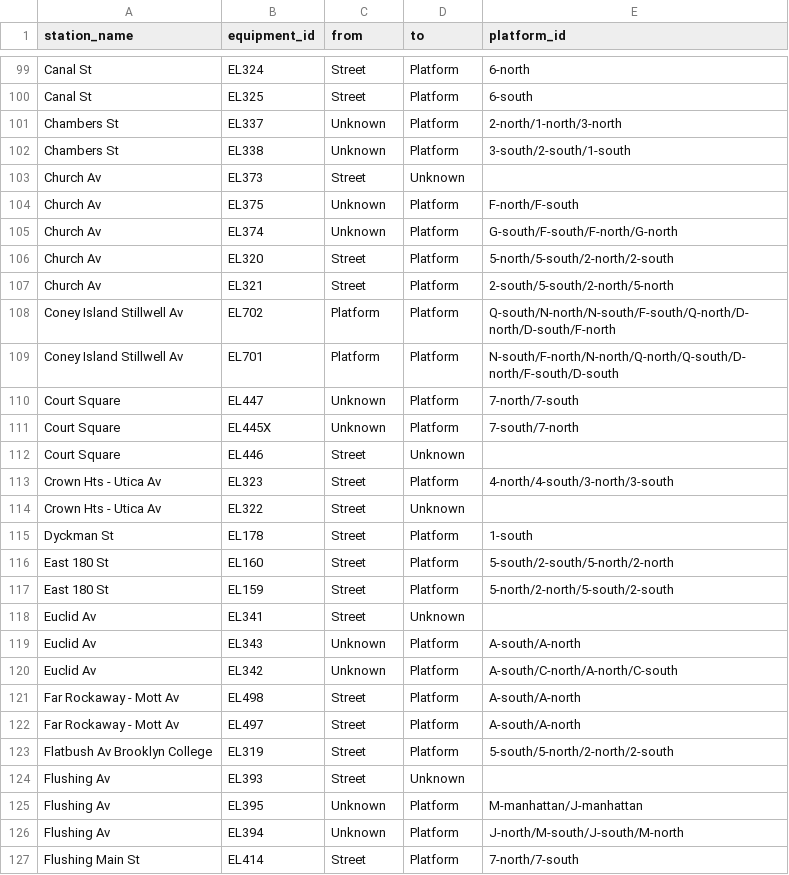
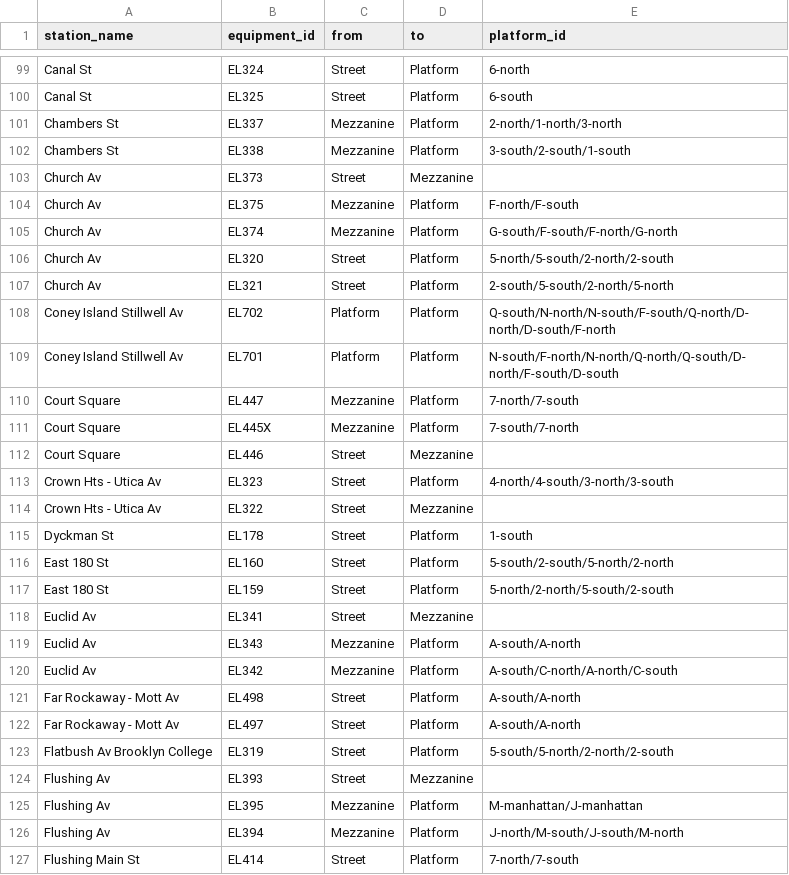
Before and after one commit to tsdataclinic/mta, a CSV file: data/processed/stationgraph/mta-elevators-graph.csv, drawn as a sheet; only a part is shown, gaps mark what is left out; the diff covers the shown part only.

```diff
--- a/data/processed/stationgraph/mta-elevators-graph.csv
+++ b/data/processed/stationgraph/mta-elevators-graph.csv
@@ -100,7 +100,7 @@ Canal St,EL324,Street,Platform,6-north
 Canal St,EL325,Street,Platform,6-south
-Chambers St,EL337,Unknown,Platform,2-north/1-north/3-north
-Chambers St,EL338,Unknown,Platform,3-south/2-south/1-south
-Church Av,EL373,Street,Unknown,
-Church Av,EL375,Unknown,Platform,F-north/F-south
-Church Av,EL374,Unknown,Platform,G-south/F-south/F-north/G-north
+Chambers St,EL337,Mezzanine,Platform,2-north/1-north/3-north
+Chambers St,EL338,Mezzanine,Platform,3-south/2-south/1-south
+Church Av,EL373,Street,Mezzanine,
+Church Av,EL375,Mezzanine,Platform,F-north/F-south
+Church Av,EL374,Mezzanine,Platform,G-south/F-south/F-north/G-north
 Church Av,EL320,Street,Platform,5-north/5-south/2-north/2-south
@@ -109,7 +109,7 @@ Coney Island Stillwell Av,EL702,Platform,Platform,Q-south/N-north/N-south/F-sout
 Coney Island Stillwell Av,EL701,Platform,Platform,N-south/F-north/N-north/Q-north/Q-south/D-north/F-south/D-south
-Court Square,EL447,Unknown,Platform,7-north/7-south
-Court Square,EL445X,Unknown,Platform,7-south/7-north
-Court Square,EL446,Street,Unknown,
+Court Square,EL447,Mezzanine,Platform,7-north/7-south
+Court Square,EL445X,Mezzanine,Platform,7-south/7-north
+Court Square,EL446,Street,Mezzanine,
 Crown Hts - Utica Av,EL323,Street,Platform,4-north/4-south/3-north/3-south
-Crown Hts - Utica Av,EL322,Street,Unknown,
+Crown Hts - Utica Av,EL322,Street,Mezzanine,
 Dyckman St,EL178,Street,Platform,1-south
@@ -117,5 +117,5 @@ East 180 St,EL160,Street,Platform,5-south/2-south/5-north/2-north
 East 180 St,EL159,Street,Platform,5-north/2-north/5-south/2-south
-Euclid Av,EL341,Street,Unknown,
-Euclid Av,EL343,Unknown,Platform,A-south/A-north
-Euclid Av,EL342,Unknown,Platform,A-south/C-north/A-north/C-south
+Euclid Av,EL341,Street,Mezzanine,
+Euclid Av,EL343,Mezzanine,Platform,A-south/A-north
+Euclid Av,EL342,Mezzanine,Platform,A-south/C-north/A-north/C-south
 Far Rockaway - Mott Av,EL498,Street,Platform,A-south/A-north
@@ -123,5 +123,5 @@ Far Rockaway - Mott Av,EL497,Street,Platform,A-south/A-north
 Flatbush Av Brooklyn College,EL319,Street,Platform,5-south/5-north/2-north/2-south
-Flushing Av,EL393,Street,Unknown,
-Flushing Av,EL395,Unknown,Platform,M-manhattan/J-manhattan
-Flushing Av,EL394,Unknown,Platform,J-north/M-south/J-south/M-north
+Flushing Av,EL393,Street,Mezzanine,
+Flushing Av,EL395,Mezzanine,Platform,M-manhattan/J-manhattan
+Flushing Av,EL394,Mezzanine,Platform,J-north/M-south/J-south/M-north
 Flushing Main St,EL414,Street,Platform,7-north/7-south
```
Also changed, not shown: 121 edited cells elsewhere in this file, 53 other files.
